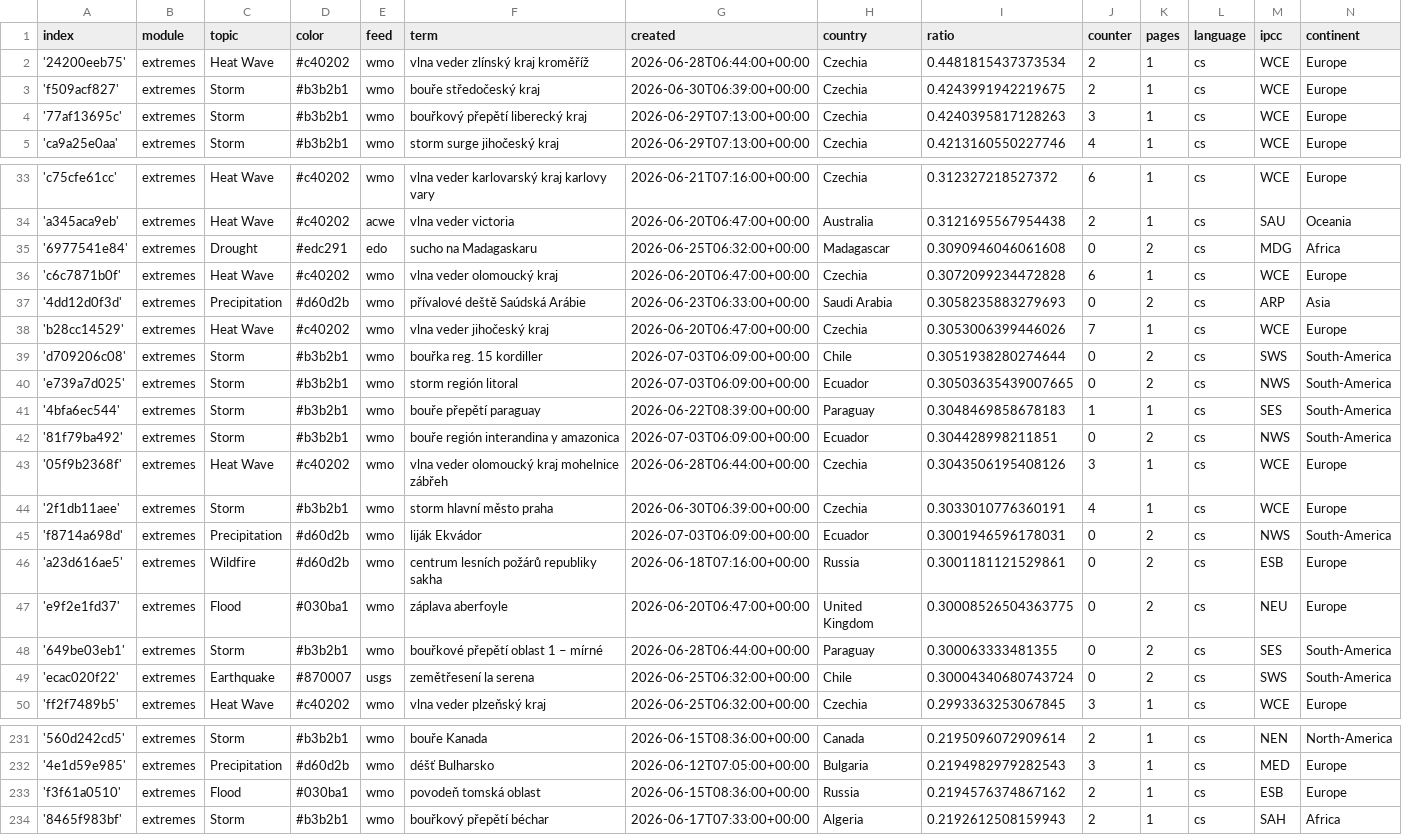
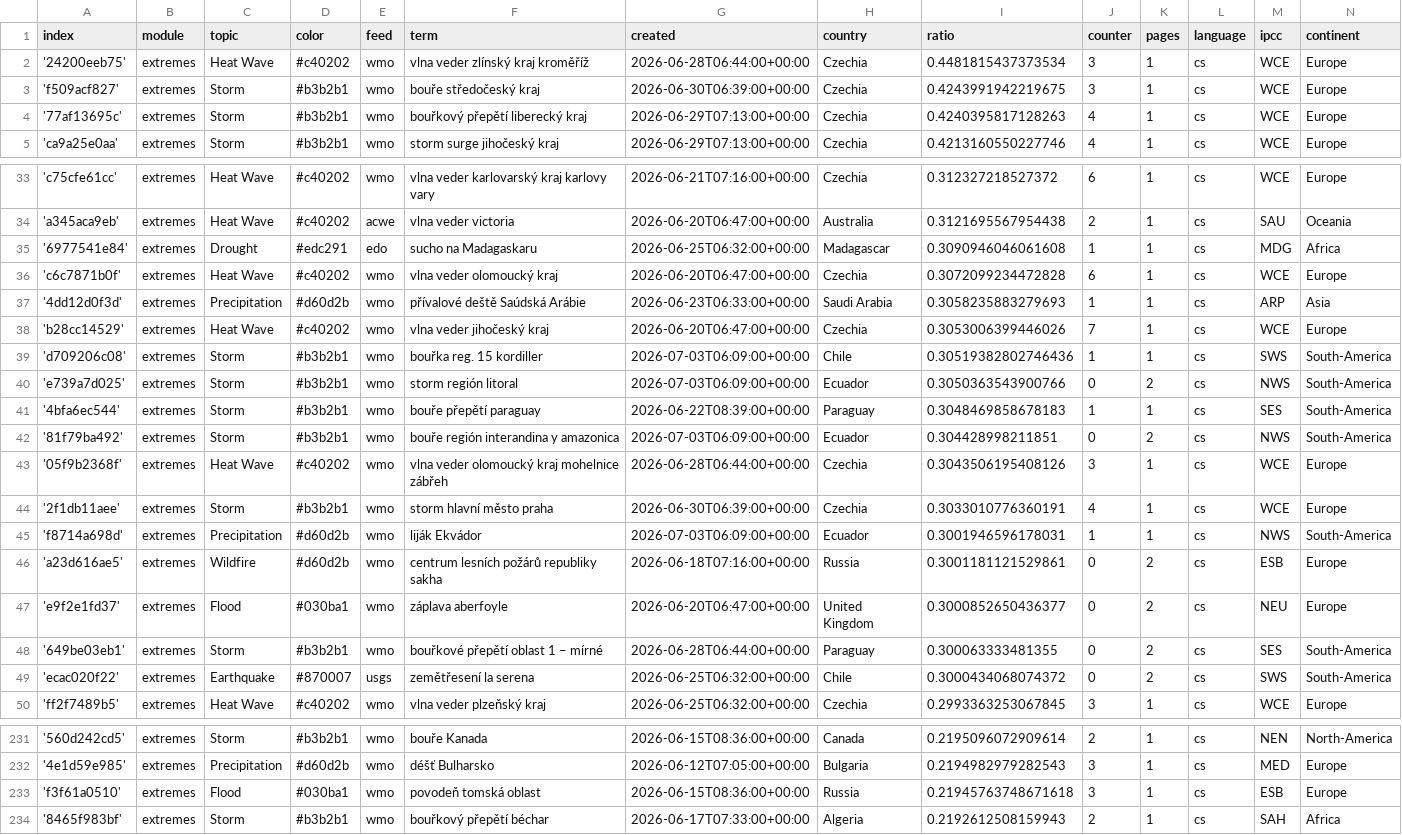
Before and after one commit to Leoniews/czechExtremes, a CSV file: terms.csv, drawn as a sheet; only a part is shown, gaps mark what is left out; the diff covers the shown part only.

Commit message:
Commit from GitHub Actions (harvest:0.0)

```diff
--- a/terms.csv
+++ b/terms.csv
@@ -1,5 +1,5 @@
 index,module,topic,color,feed,term,created,country,ratio,counter,pages,language,ipcc,continent
-'24200eeb75',extremes,Heat Wave,#c40202,wmo,vlna veder zlínský kraj kroměříž,2026-06-28T06:44:00+00:00,Czechia,0.4481815437373534,2,1,cs,WCE,Europe
-'f509acf827',extremes,Storm,#b3b2b1,wmo,bouře středočeský kraj,2026-06-30T06:39:00+00:00,Czechia,0.4243991942219675,2,1,cs,WCE,Europe
-'77af13695c',extremes,Storm,#b3b2b1,wmo,bouřkový přepětí liberecký kraj,2026-06-29T07:13:00+00:00,Czechia,0.4240395817128263,3,1,cs,WCE,Europe
+'24200eeb75',extremes,Heat Wave,#c40202,wmo,vlna veder zlínský kraj kroměříž,2026-06-28T06:44:00+00:00,Czechia,0.4481815437373534,3,1,cs,WCE,Europe
+'f509acf827',extremes,Storm,#b3b2b1,wmo,bouře středočeský kraj,2026-06-30T06:39:00+00:00,Czechia,0.4243991942219675,3,1,cs,WCE,Europe
+'77af13695c',extremes,Storm,#b3b2b1,wmo,bouřkový přepětí liberecký kraj,2026-06-29T07:13:00+00:00,Czechia,0.4240395817128263,4,1,cs,WCE,Europe
 'ca9a25e0aa',extremes,Storm,#b3b2b1,wmo,storm surge jihočeský kraj,2026-06-29T07:13:00+00:00,Czechia,0.4213160550227746,4,1,cs,WCE,Europe
@@ -34,8 +34,8 @@ index,module,topic,color,feed,term,created,country,ratio,counter,pages,language,
 'a345aca9eb',extremes,Heat Wave,#c40202,acwe,vlna veder victoria,2026-06-20T06:47:00+00:00,Australia,0.3121695567954438,2,1,cs,SAU,Oceania
-'6977541e84',extremes,Drought,#edc291,edo,sucho na Madagaskaru,2026-06-25T06:32:00+00:00,Madagascar,0.3090946046061608,0,2,cs,MDG,Africa
+'6977541e84',extremes,Drought,#edc291,edo,sucho na Madagaskaru,2026-06-25T06:32:00+00:00,Madagascar,0.3090946046061608,1,1,cs,MDG,Africa
 'c6c7871b0f',extremes,Heat Wave,#c40202,wmo,vlna veder olomoucký kraj,2026-06-20T06:47:00+00:00,Czechia,0.3072099234472828,6,1,cs,WCE,Europe
-'4dd12d0f3d',extremes,Precipitation,#d60d2b,wmo,přívalové deště Saúdská Arábie,2026-06-23T06:33:00+00:00,Saudi Arabia,0.3058235883279693,0,2,cs,ARP,Asia
+'4dd12d0f3d',extremes,Precipitation,#d60d2b,wmo,přívalové deště Saúdská Arábie,2026-06-23T06:33:00+00:00,Saudi Arabia,0.3058235883279693,1,1,cs,ARP,Asia
 'b28cc14529',extremes,Heat Wave,#c40202,wmo,vlna veder jihočeský kraj,2026-06-20T06:47:00+00:00,Czechia,0.3053006399446026,7,1,cs,WCE,Europe
-'d709206c08',extremes,Storm,#b3b2b1,wmo,bouřka reg. 15 kordiller,2026-07-03T06:09:00+00:00,Chile,0.3051938280274644,0,2,cs,SWS,South-America
-'e739a7d025',extremes,Storm,#b3b2b1,wmo,storm región litoral,2026-07-03T06:09:00+00:00,Ecuador,0.30503635439007665,0,2,cs,NWS,South-America
+'d709206c08',extremes,Storm,#b3b2b1,wmo,bouřka reg. 15 kordiller,2026-07-03T06:09:00+00:00,Chile,0.30519382802746436,1,1,cs,SWS,South-America
+'e739a7d025',extremes,Storm,#b3b2b1,wmo,storm región litoral,2026-07-03T06:09:00+00:00,Ecuador,0.3050363543900766,0,2,cs,NWS,South-America
 '4bfa6ec544',extremes,Storm,#b3b2b1,wmo,bouře přepětí paraguay,2026-06-22T08:39:00+00:00,Paraguay,0.3048469858678183,1,1,cs,SES,South-America
@@ -44,7 +44,7 @@ index,module,topic,color,feed,term,created,country,ratio,counter,pages,language,
 '2f1db11aee',extremes,Storm,#b3b2b1,wmo,storm hlavní město praha,2026-06-30T06:39:00+00:00,Czechia,0.3033010776360191,4,1,cs,WCE,Europe
-'f8714a698d',extremes,Precipitation,#d60d2b,wmo,liják Ekvádor,2026-07-03T06:09:00+00:00,Ecuador,0.3001946596178031,0,2,cs,NWS,South-America
+'f8714a698d',extremes,Precipitation,#d60d2b,wmo,liják Ekvádor,2026-07-03T06:09:00+00:00,Ecuador,0.3001946596178031,1,1,cs,NWS,South-America
 'a23d616ae5',extremes,Wildfire,#d60d2b,wmo,centrum lesních požárů republiky sakha,2026-06-18T07:16:00+00:00,Russia,0.3001181121529861,0,2,cs,ESB,Europe
-'e9f2e1fd37',extremes,Flood,#030ba1,wmo,záplava aberfoyle,2026-06-20T06:47:00+00:00,United Kingdom,0.30008526504363775,0,2,cs,NEU,Europe
+'e9f2e1fd37',extremes,Flood,#030ba1,wmo,záplava aberfoyle,2026-06-20T06:47:00+00:00,United Kingdom,0.3000852650436377,0,2,cs,NEU,Europe
 '649be03eb1',extremes,Storm,#b3b2b1,wmo,bouřkové přepětí oblast 1 – mírné,2026-06-28T06:44:00+00:00,Paraguay,0.300063333481355,0,2,cs,SES,South-America
-'ecac020f22',extremes,Earthquake,#870007,usgs,zemětřesení la serena,2026-06-25T06:32:00+00:00,Chile,0.30004340680743724,0,2,cs,SWS,South-America
+'ecac020f22',extremes,Earthquake,#870007,usgs,zemětřesení la serena,2026-06-25T06:32:00+00:00,Chile,0.3000434068074372,0,2,cs,SWS,South-America
 'ff2f7489b5',extremes,Heat Wave,#c40202,wmo,vlna veder plzeňský kraj,2026-06-25T06:32:00+00:00,Czechia,0.2993363253067845,3,1,cs,WCE,Europe
@@ -232,3 +232,3 @@ index,module,topic,color,feed,term,created,country,ratio,counter,pages,language,
 '4e1d59e985',extremes,Precipitation,#d60d2b,wmo,déšť Bulharsko,2026-06-12T07:05:00+00:00,Bulgaria,0.2194982979282543,3,1,cs,MED,Europe
-'f3f61a0510',extremes,Flood,#030ba1,wmo,povodeň tomská oblast,2026-06-15T08:36:00+00:00,Russia,0.2194576374867162,2,1,cs,ESB,Europe
+'f3f61a0510',extremes,Flood,#030ba1,wmo,povodeň tomská oblast,2026-06-15T08:36:00+00:00,Russia,0.21945763748671618,3,1,cs,ESB,Europe
 '8465f983bf',extremes,Storm,#b3b2b1,wmo,bouřkový přepětí béchar,2026-06-17T07:33:00+00:00,Algeria,0.2192612508159943,2,1,cs,SAH,Africa
```
Also changed, not shown: 9 edited cells elsewhere in this file.
